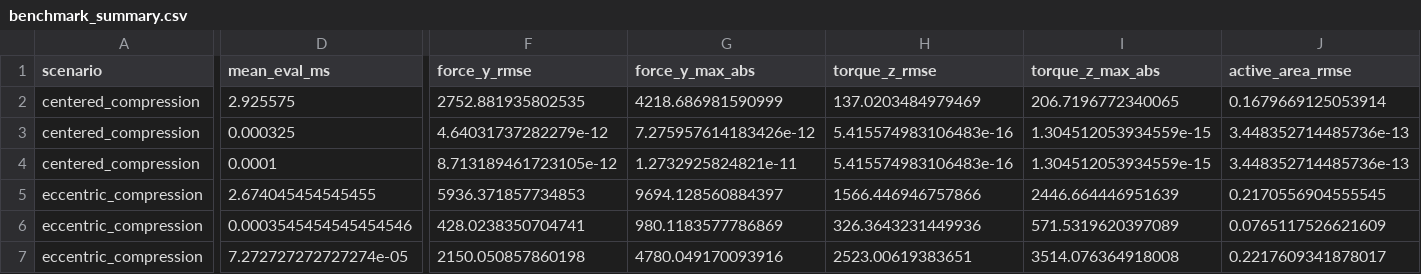
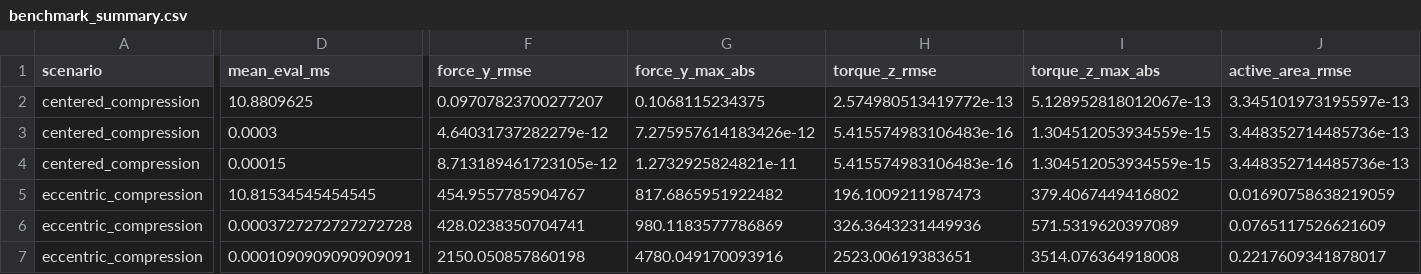
Before and after one commit to W-Moorer/ChronoSDF-Contact, a CSV file: paper/results/benchmark_box_contact/benchmark_summary.csv, drawn as a sheet; only a part is shown, gaps mark what is left out; the diff covers the shown part only; the diff names each change by its address in the sheet, - before the commit and + after, or states it on an @@ line.

```diff
--- a/paper/results/benchmark_box_contact/benchmark_summary.csv
+++ b/paper/results/benchmark_box_contact/benchmark_summary.csv
-D2 (mean_eval_ms): 2.925575
+D2 (mean_eval_ms): 10.8809625
-F2 (force_y_rmse): 2752.881935802535
+F2 (force_y_rmse): 0.09707823700277207
-G2 (force_y_max_abs): 4218.686981590999
+G2 (force_y_max_abs): 0.1068115234375
-H2 (torque_z_rmse): 137.0203484979469
+H2 (torque_z_rmse): 2.574980513419772e-13
-I2 (torque_z_max_abs): 206.7196772340065
+I2 (torque_z_max_abs): 5.128952818012067e-13
-J2 (active_area_rmse): 0.1679669125053914
+J2 (active_area_rmse): 3.345101973195597e-13
-D3 (mean_eval_ms): 0.000325
+D3 (mean_eval_ms): 0.0003
-D4 (mean_eval_ms): 0.0001
+D4 (mean_eval_ms): 0.00015
-D5 (mean_eval_ms): 2.674045454545455
+D5 (mean_eval_ms): 10.81534545454545
-F5 (force_y_rmse): 5936.371857734853
+F5 (force_y_rmse): 454.9557785904767
-G5 (force_y_max_abs): 9694.128560884397
+G5 (force_y_max_abs): 817.6865951922482
-H5 (torque_z_rmse): 1566.446946757866
+H5 (torque_z_rmse): 196.1009211987473
-I5 (torque_z_max_abs): 2446.664446951639
+I5 (torque_z_max_abs): 379.4067449416802
-J5 (active_area_rmse): 0.2170556904555545
+J5 (active_area_rmse): 0.01690758638219059
-D6 (mean_eval_ms): 0.0003545454545454546
+D6 (mean_eval_ms): 0.0003727272727272728
-D7 (mean_eval_ms): 7.272727272727274e-05
+D7 (mean_eval_ms): 0.0001090909090909091
```
Also changed, not shown: 2 edited cells elsewhere in this file, paper/results/benchmark_box_contact/benchmark_records.csv, 3 other files.
